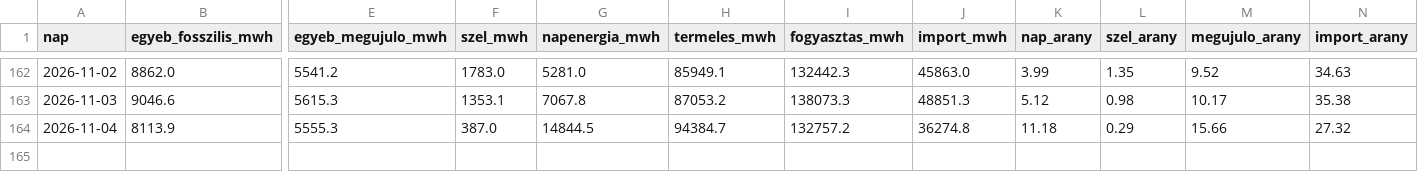
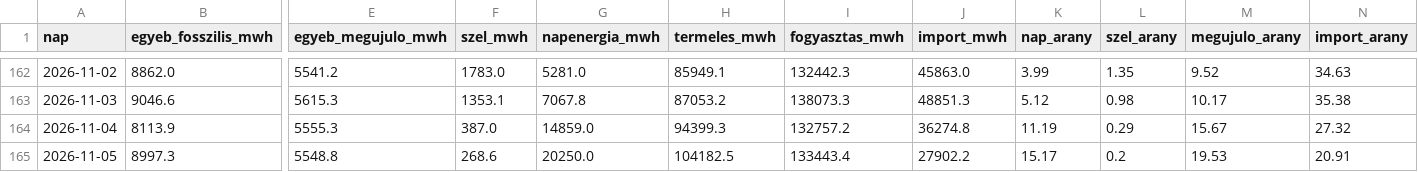
Before and after one commit to lostenergy/energiaar-figyelo, a CSV file: data/termeles_napi.csv, drawn as a sheet; only a part is shown, gaps mark what is left out; rows hold the shown columns only; the diff names each change by its address in the sheet, - before the commit and + after, or states it on an @@ line.

Commit message:
Adatfrissítés 2026-11-06 12:28

```diff
--- a/data/termeles_napi.csv
+++ b/data/termeles_napi.csv
-G164 (napenergia_mwh): 14844.5
+G164 (napenergia_mwh): 14859.0
-H164 (termeles_mwh): 94384.7
+H164 (termeles_mwh): 94399.3
-K164 (nap_arany): 11.18
+K164 (nap_arany): 11.19
-M164 (megujulo_arany): 15.66
+M164 (megujulo_arany): 15.67
+row 165: 2026-11-05 | 8997.3 | 5548.8 | 268.6 | 20250.0 | 104182.5 | 133443.4 | 27902.2 | 15.17 | 0.2 | 19.53 | 20.91
```
